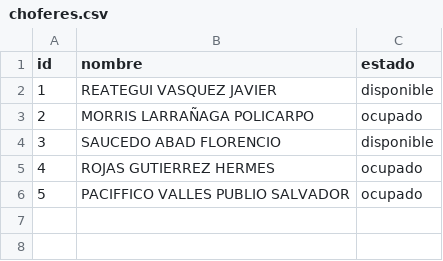
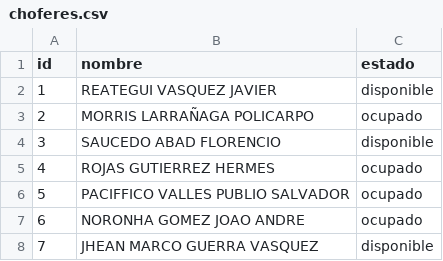
Before and after one commit to Moises2123/Gestor-Choferes, a CSV file: choferes.csv, drawn as a sheet; the diff names each change by its address in the sheet, - before the commit and + after, or states it on an @@ line.

Commit message:
Update choferes.csv

```diff
--- a/choferes.csv
+++ b/choferes.csv
+row 7: 6 | NORONHA GOMEZ JOAO ANDRE | ocupado
+row 8: 7 | JHEAN MARCO GUERRA VASQUEZ | disponible
```
